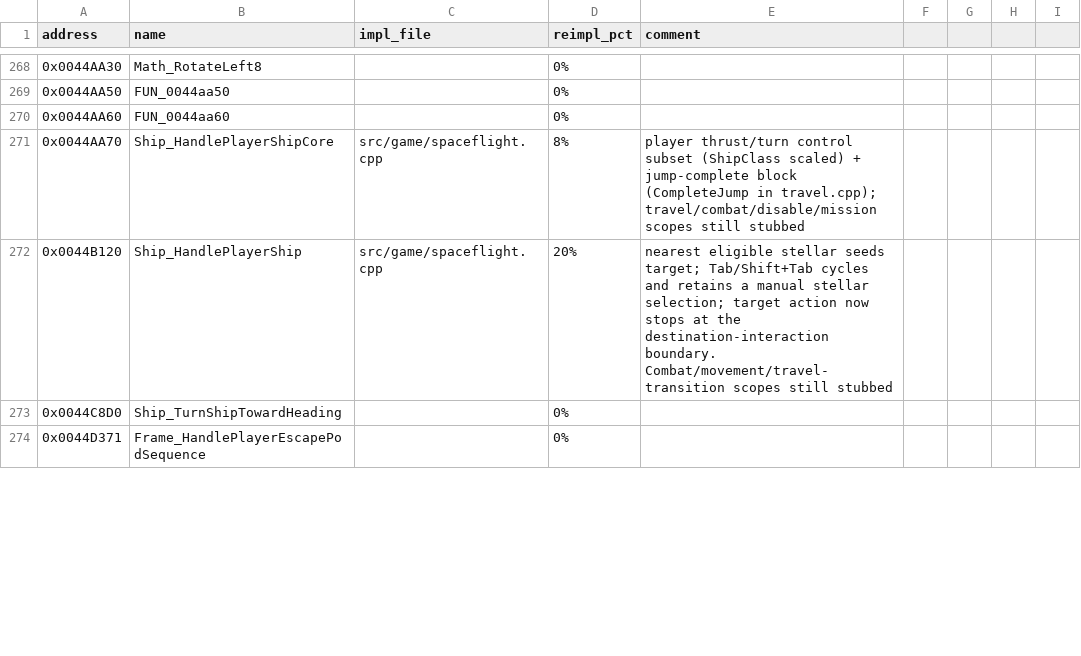
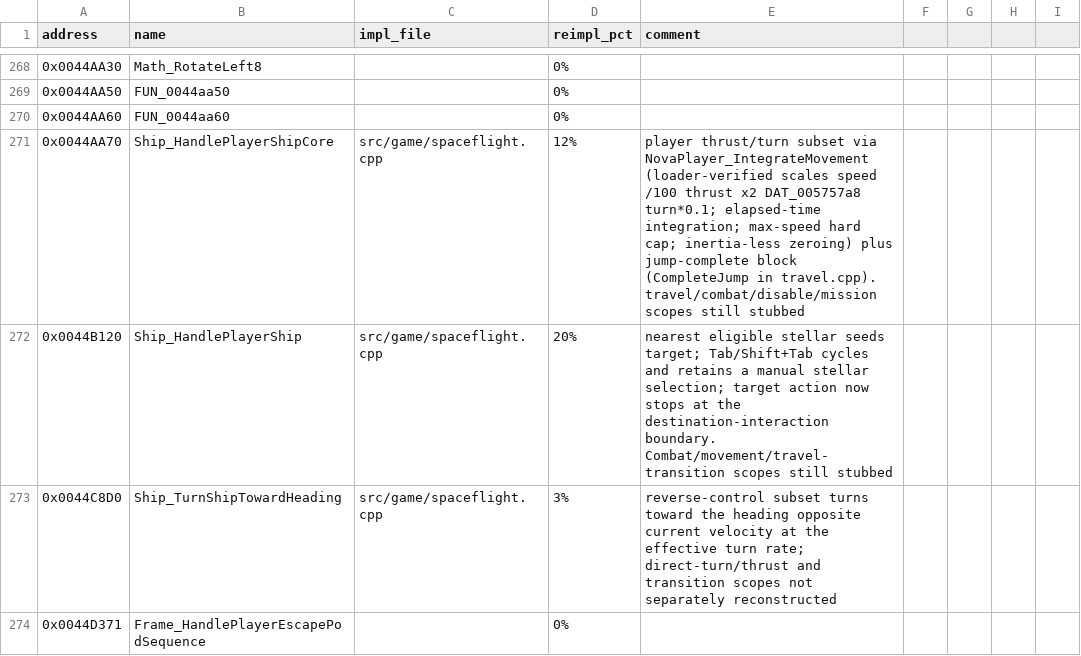
Before and after one commit to wraitii/evnova-decomp, a CSV file: progress.csv, drawn as a sheet; only a part is shown, gaps mark what is left out; the diff covers the shown part only.

Commit message:
More realistic movement

```diff
--- a/progress.csv
+++ b/progress.csv
@@ -270,5 +270,5 @@ address,name,impl_file,reimpl_pct,comment
 0x0044AA60,FUN_0044aa60,,0%,
-0x0044AA70,Ship_HandlePlayerShipCore,src/game/spaceflight.cpp,8%,player thrust/turn control subset (ShipClass scaled) + jump-complete block (CompleteJump in travel.cpp); travel/combat/disable/mission scopes still stubbed
+0x0044AA70,Ship_HandlePlayerShipCore,src/game/spaceflight.cpp,12%,player thrust/turn subset via NovaPlayer_IntegrateMovement (loader-verified scales speed /100 thrust x2 DAT_005757a8 turn*0.1; elapsed-time integration; max-speed hard cap; inertia-less zeroing) plus jump-complete block (CompleteJump in travel.cpp). travel/combat/disable/mission scopes still stubbed
 0x0044B120,Ship_HandlePlayerShip,src/game/spaceflight.cpp,20%,nearest eligible stellar seeds target; Tab/Shift+Tab cycles and retains a manual stellar selection; target action now stops at the destination-interaction boundary. Combat/movement/travel-transition scopes still stubbed
-0x0044C8D0,Ship_TurnShipTowardHeading,,0%,
+0x0044C8D0,Ship_TurnShipTowardHeading,src/game/spaceflight.cpp,3%,reverse-control subset turns toward the heading opposite current velocity at the effective turn rate; direct-turn/thrust and transition scopes not separately reconstructed
 0x0044D371,Frame_HandlePlayerEscapePodSequence,,0%,
```
Also changed, not shown: 5 edited cells elsewhere in this file, 6 other files.
